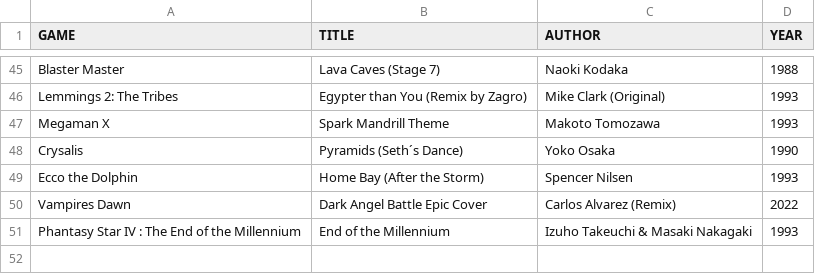
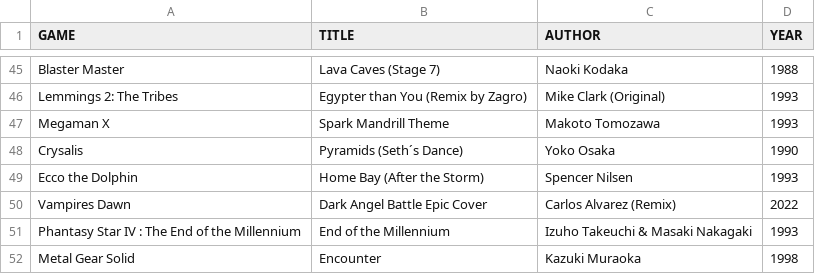
Before and after one commit to VampiresDawnCommunity/VD1, a CSV file: Text/battle01.csv, drawn as a sheet; only a part is shown, gaps mark what is left out; the diff names each change by its address in the sheet, - before the commit and + after, or states it on an @@ line.

```diff
--- a/Text/battle01.csv
+++ b/Text/battle01.csv
+row 52: Metal Gear Solid | Encounter | Kazuki Muraoka | 1998
```
Also changed, not shown: 3 other files.
